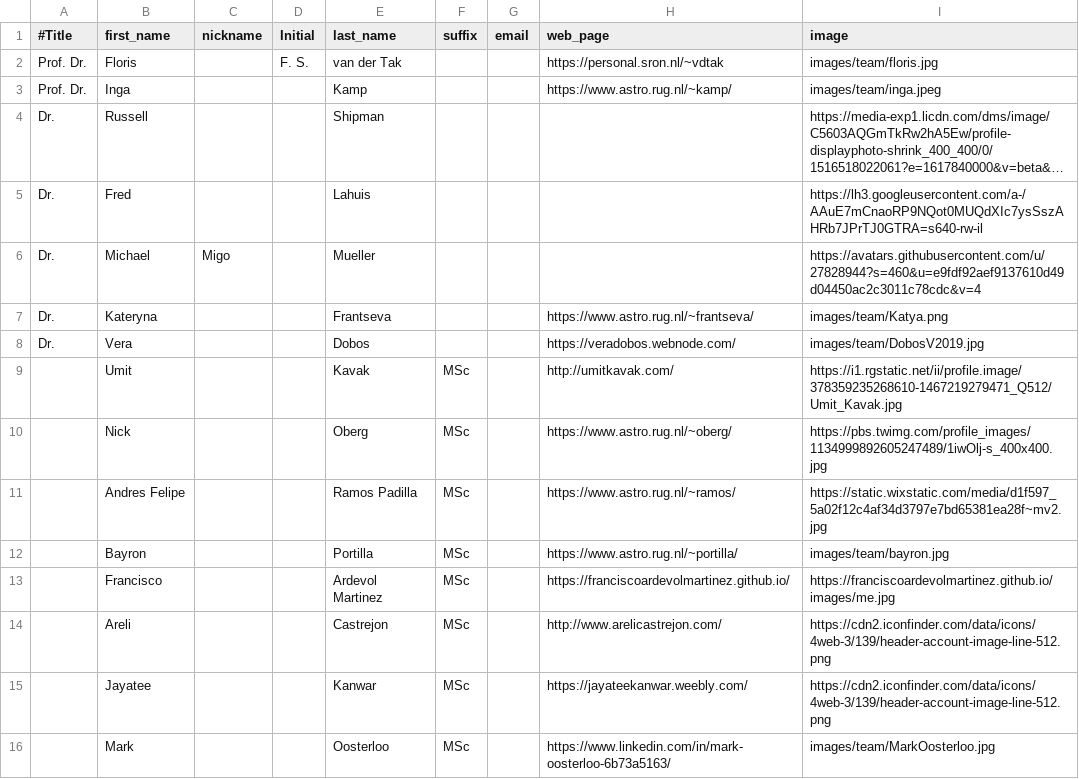
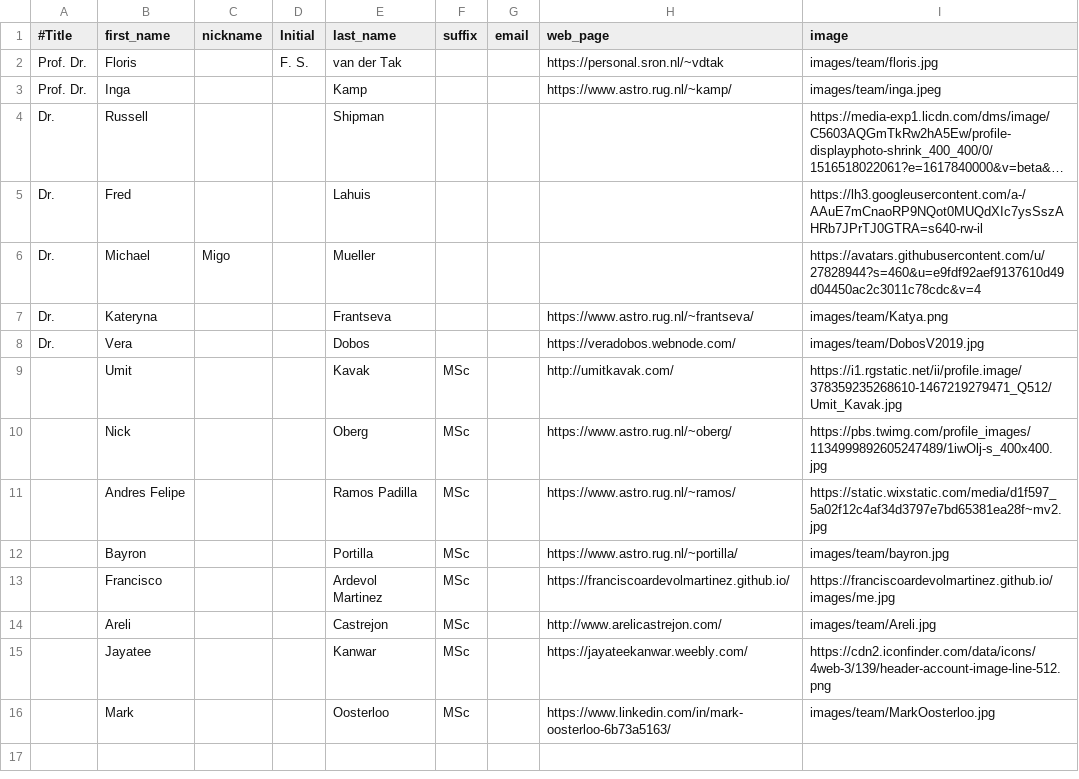
Before and after one commit to bayronportilla/ism_website, a CSV file: content/members.csv, drawn as a sheet; long unchanged cells end in ….

Commit message:
Adding Areli picture

```diff
--- a/content/members.csv
+++ b/content/members.csv
@@ -13,3 +13,3 @@ Dr.,Vera,,,Dobos,,,https://veradobos.webnode.com/,images/team/DobosV2019.jpg
 ,Francisco ,,,Ardevol Martinez,MSc,,https://franciscoardevolmartinez.github.io/,https://franciscoardevolmartinez.github.io/images/me.jpg
-,Areli ,,,Castrejon,MSc,,http://www.arelicastrejon.com/,https://cdn2.iconfinder.com/data/icons/4web-3/139/header-account-image-line-512.png
+,Areli ,,,Castrejon,MSc,,http://www.arelicastrejon.com/,images/team/Areli.jpg
 ,Jayatee ,,,Kanwar,MSc,,https://jayateekanwar.weebly.com/,https://cdn2.iconfinder.com/data/icons/4web-3/139/header-account-image-line-512.png
```
Also changed, not shown: 1 other file.
